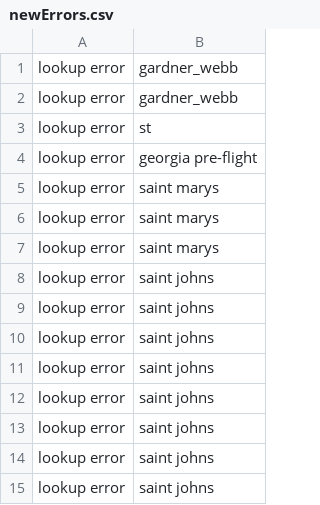
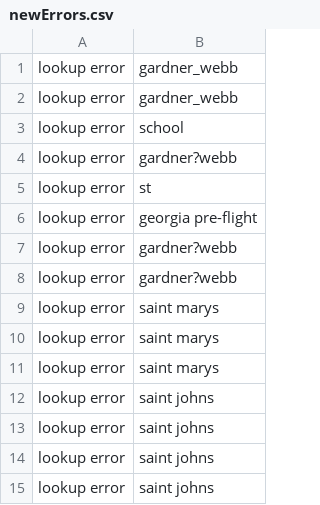
Before and after one commit to paulkern/ncaa-coaching-analysis, a CSV file: analysis/newErrors.csv, drawn as a sheet; only a part is shown; the shorter side is filled out with more unchanged rows.

```diff
--- a/analysis/newErrors.csv
+++ b/analysis/newErrors.csv
@@ -2,4 +2,8 @@ lookup error,gardner_webb
 lookup error,gardner_webb
+lookup error,school
+lookup error,gardner?webb
 lookup error,st
 lookup error,georgia pre-flight
+lookup error,gardner?webb
+lookup error,gardner?webb
 lookup error,saint marys
```
Also changed, not shown: 5 other files.
